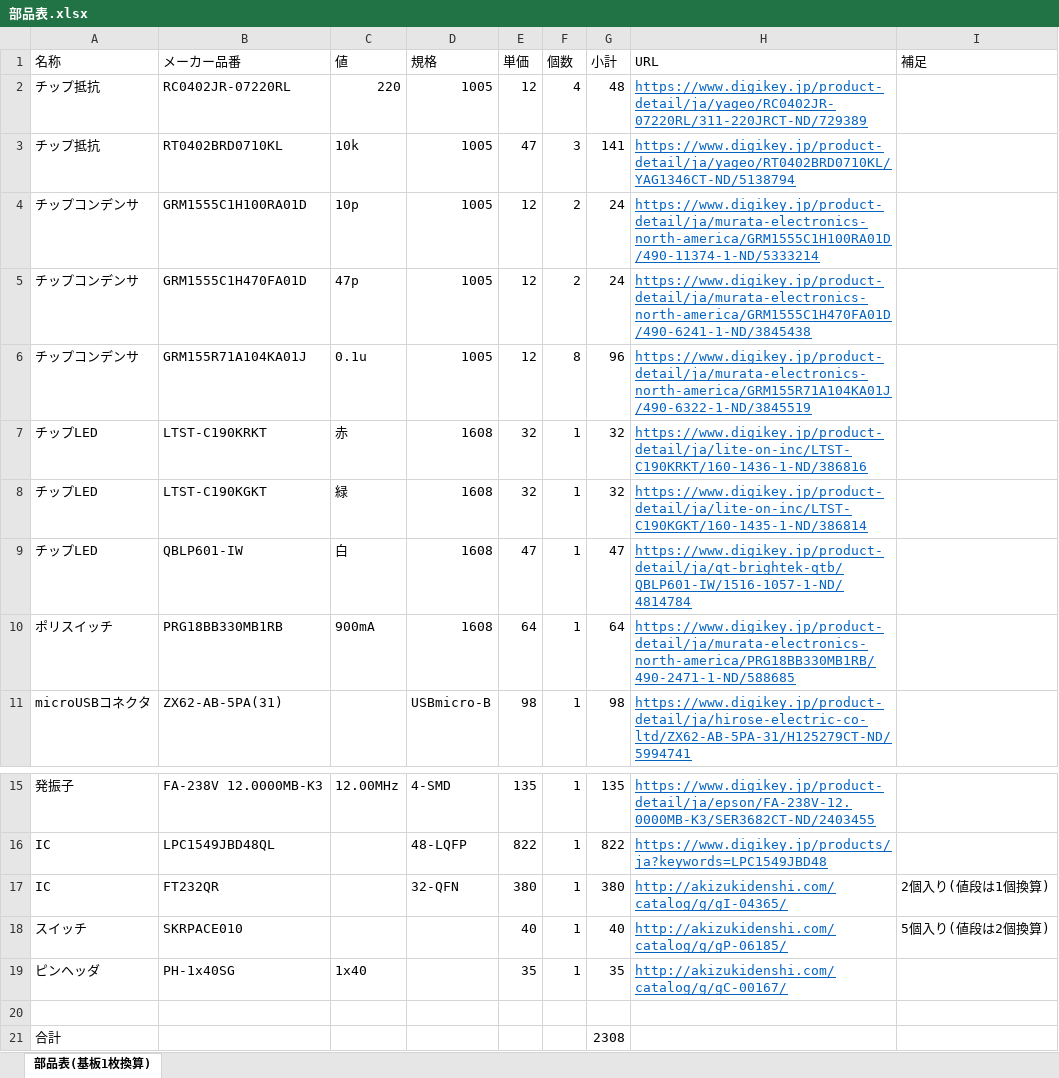
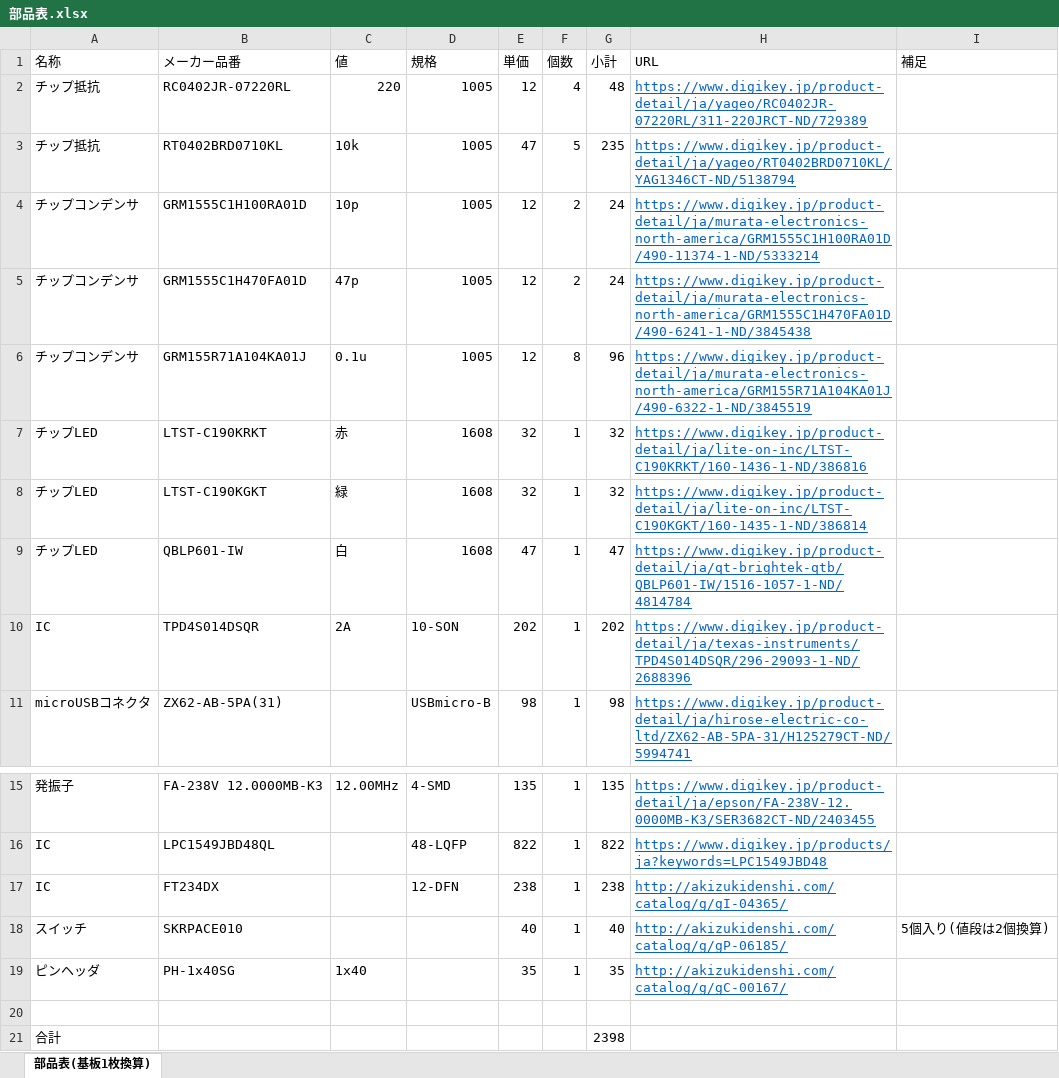
Before and after one commit to Cocoas-Lab/LPC1549Board, an Excel workbook: 部品表.xlsx, sheet 部品表(基板1枚換算), drawn as a sheet; only a part is shown, gaps mark what is left out; values as stored, in another font and other column widths than the file's, no borders; removed rows and columns are numbered as before the commit, all else as after; the diff names each change by its address in the sheet, - before the commit and + after, or states it on an @@ line.

```diff
--- a/部品表.xlsx (sheet 部品表(基板1枚換算))
+++ b/部品表.xlsx (sheet 部品表(基板1枚換算))
-F3 (個数): 3
+F3 (個数): 5
-G3 (小計): 141
+G3 (小計): 235
-row 10: ポリスイッチ | PRG18BB330MB1RB | 900mA | 1608 | 64 | 1 | 64 | https://www.digikey.jp/product-detail/ja/murata-electronics-north-america/PRG18BB330MB1RB/490-2471-1-ND/588685
+row 10: IC | TPD4S014DSQR | 2A | 10-SON | 202 | 1 | 202 | https://www.digikey.jp/product-detail/ja/texas-instruments/TPD4S014DSQR/296-29093-1-ND/2688396
-row 17: IC | FT232QR |  | 32-QFN | 380 | 1 | 380 | http://akizukidenshi.com/catalog/g/gI-04365/ | 2個入り(値段は1個換算)
+row 17: IC | FT234DX |  | 12-DFN | 238 | 1 | 238 | http://akizukidenshi.com/catalog/g/gI-04365/
-G21 (小計): 2308
+G21 (小計): 2398
```
Also changed, not shown: 1 other file.
